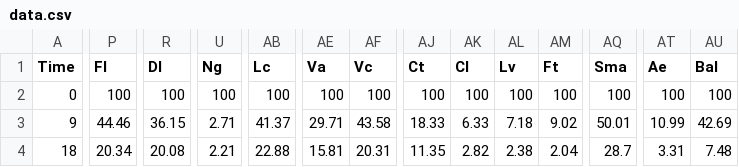
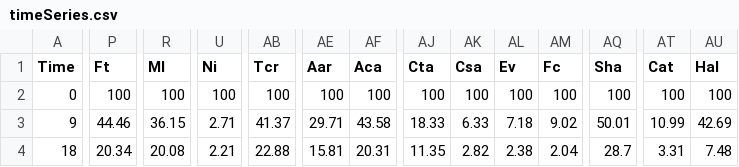
Before and after one commit to AgustinSarquis/aridec, a CSV file: data/PerezHarguindeguy1997/timeSeries.csv (was data/PerezHarguindeguy1997/data.csv), drawn as a sheet; only a part is shown, gaps mark what is left out; the diff covers the shown part only; the diff names each change by its address in the sheet, - before the commit and + after, or states it on an @@ line.

Commit message:
PerezHarguindeguy1997 modified

```diff
--- a/data/PerezHarguindeguy1997/data.csv
+++ b/data/PerezHarguindeguy1997/timeSeries.csv
-P1: Fl
+P1: Ft
-R1: Dl
+R1: Ml
-U1: Ng
+U1: Ni
-AB1: Lc
+AB1: Tcr
-AE1: Va
+AE1: Aar
-AF1: Vc
+AF1: Aca
-AJ1: Ct
+AJ1: Cta
-AK1: Cl
+AK1: Csa
-AL1: Lv
+AL1: Ev
-AM1: Ft
+AM1: Fc
-AQ1: Sma
+AQ1: Sha
-AT1: Ae
+AT1: Cat
-AU1: Bal
+AU1: Hal
```
Also changed, not shown: 2 edited cells elsewhere in this file, 2 other files.
